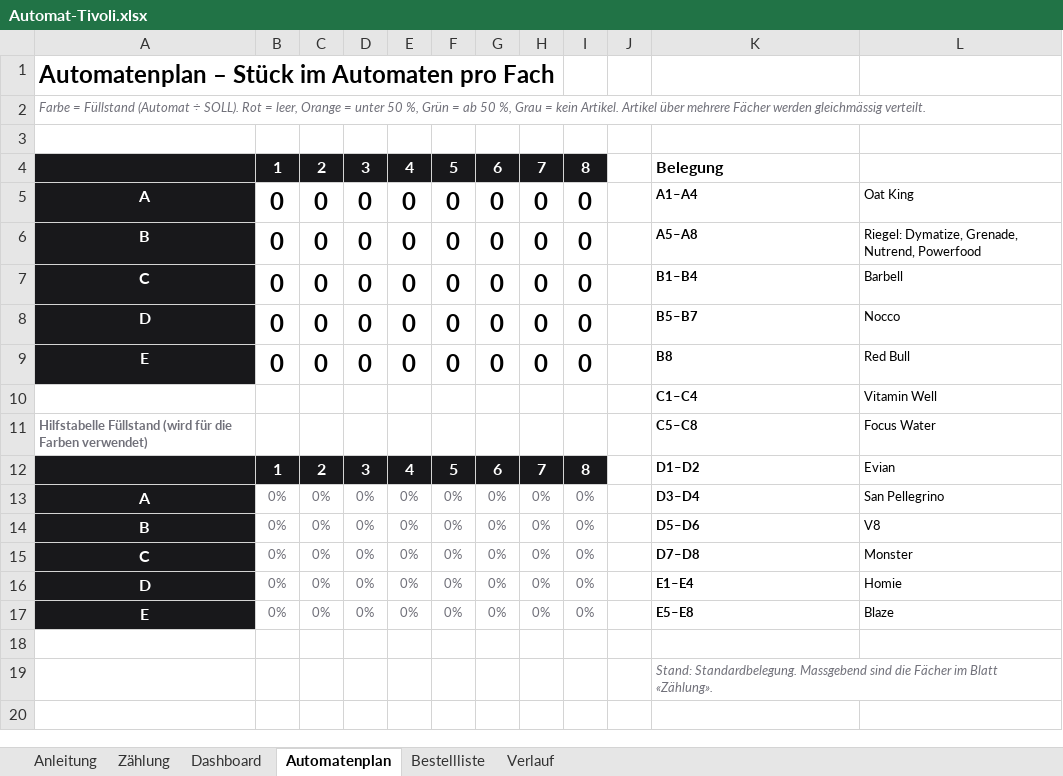
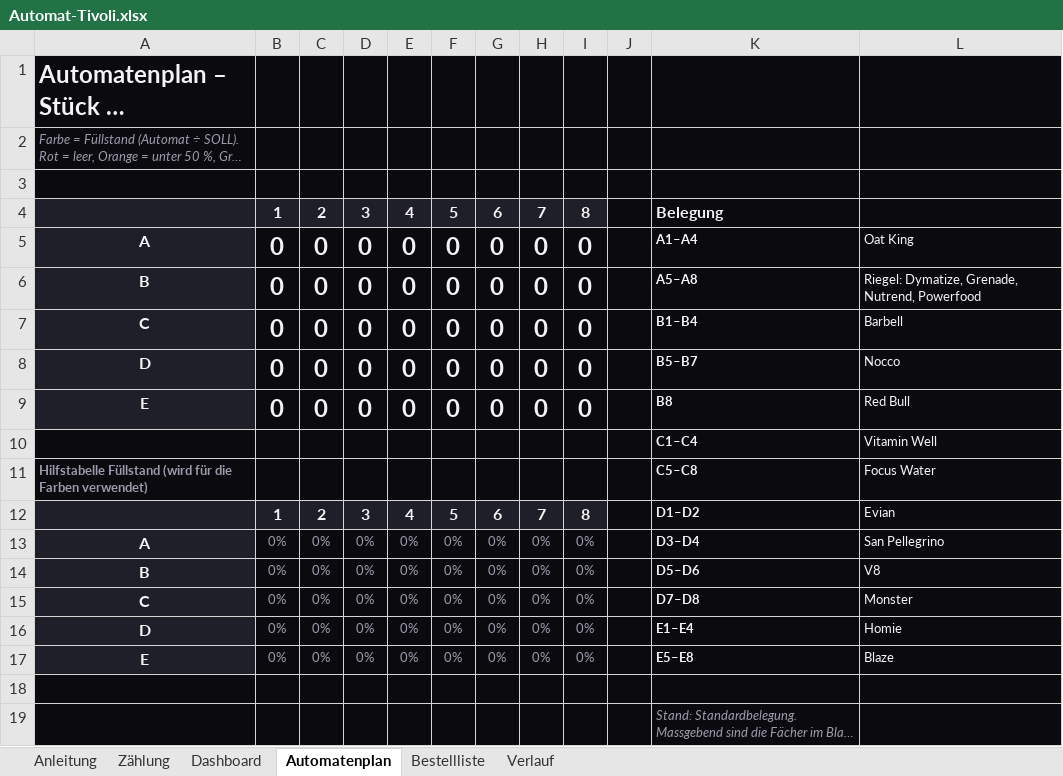
Before and after one commit to marcgrob7-ship-it/nexus-agency-website, an Excel workbook: excel/Automat-Tivoli.xlsx, sheet Automatenplan, drawn as a sheet; long unchanged cells end in …; values as stored, in another font and other column widths than the file's, no borders; conditional formats not drawn; the diff names each change by its address in the sheet, - before the commit and + after, or states it on an @@ line.

```diff
--- a/excel/Automat-Tivoli.xlsx (sheet Automatenplan)
+++ b/excel/Automat-Tivoli.xlsx (sheet Automatenplan)
-A1:L3 fill: none
+A1:L3 fill: #0B0B0F
-A1 text colour: black
+A1 text colour: #F4F4F5
-A2 text colour: #71717A
+A2 text colour: #9B9BAB
-J4:L4 fill: none
+J4:L4 fill: #0B0B0F
-K4 text colour: black
+K4 text colour: #F4F4F5
-B5:L9 fill: none
+B5:L9 fill: #0B0B0F
-B5:I9 text colour: black
+B5:I9 text colour: #F4F4F5
-K5:L17 text colour: black
+K5:L17 text colour: #F4F4F5
-A10:L11 fill: none
+A10:L11 fill: #0B0B0F
-A11 text colour: #71717A
+A11 text colour: #9B9BAB
-J12:L12 fill: none
+J12:L12 fill: #0B0B0F
-B13:L17 fill: none
+B13:L17 fill: #0B0B0F
-B13:I17 text colour: #71717A
+B13:I17 text colour: #9B9BAB
-A18:L19 fill: none
+A18:L19 fill: #0B0B0F
-K19 text colour: #71717A
+K19 text colour: #9B9BAB
```
Also changed, not shown: sheet Bestellliste, sheet Dashboard, sheet Anleitung, sheet Verlauf, sheet Zählung, charts or pictures.
